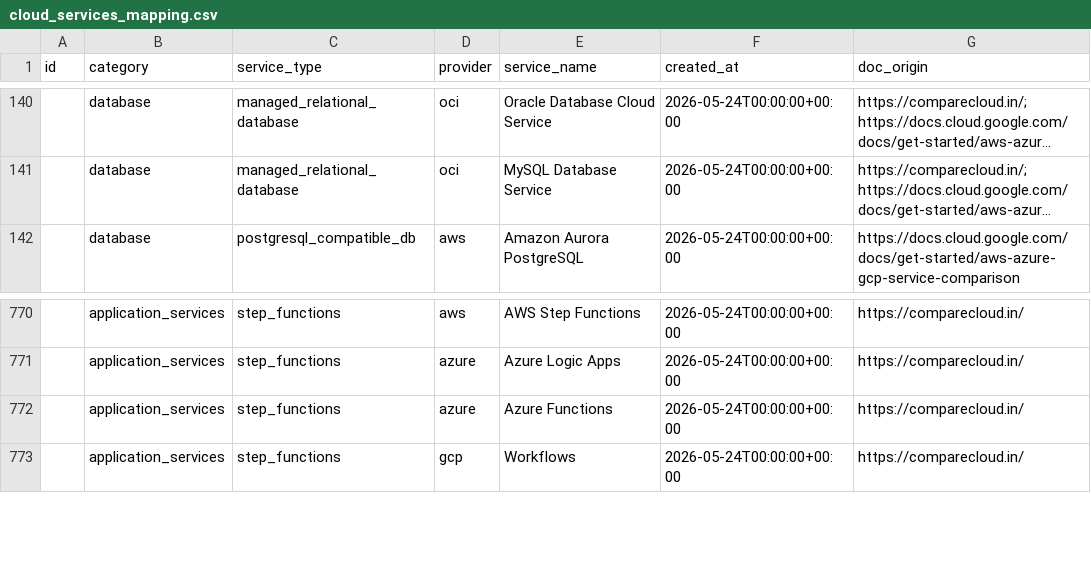
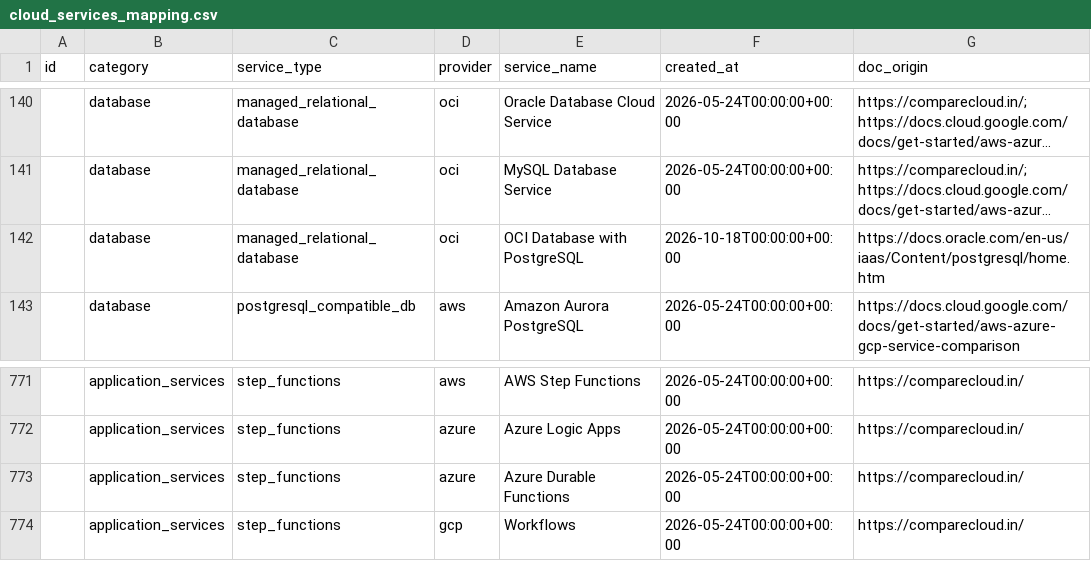
Before and after one commit to Oneshift-Organization/ost-backend.python, a CSV file: app/infrastructure/database/models/cloud_services_mapping.csv, drawn as a sheet; only a part is shown, gaps mark what is left out; long unchanged cells end in …; addresses are those after the commit; the diff names each change by its address in the sheet, - before the commit and + after, or states it on an @@ line.

```diff
--- a/app/infrastructure/database/models/cloud_services_mapping.csv
+++ b/app/infrastructure/database/models/cloud_services_mapping.csv
+row 142:  | database | managed_relational_database | oci | OCI Database with PostgreSQL | 2026-10-18T00:00:00+00:00 | https://docs.oracle.com/en-us/iaas/Content/postgresql/home.htm
-E773 (service_name): Azure Functions
+E773 (service_name): Azure Durable Functions
```
Also changed, not shown: 18 other files.
